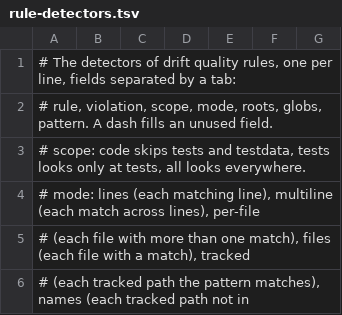
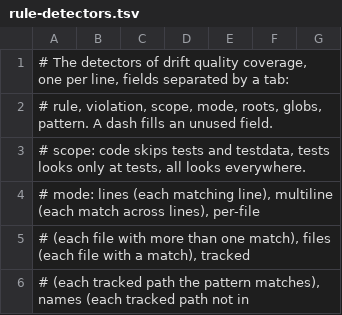
Before and after one commit to jonatassales/lang-drift, a TSV file: platform/cli/src/quality/rule-detectors.tsv, drawn as a sheet; only a part is shown.

Commit message:
chore(cli): drop widgets and fold rule commands into quality
Remove drift widget, the .github/widgets scripts and the pull request job
that published them, with its write permissions. drift check rules
becomes drift quality check, and drift quality coverage now prints the
percentage of each rule file the tree applies, replacing the old test
coverage and quality rules reports.

```diff
--- a/platform/cli/src/quality/rule-detectors.tsv
+++ b/platform/cli/src/quality/rule-detectors.tsv
@@ -1,2 +1,2 @@
-# The detectors of drift quality rules, one per line, fields separated by a tab:
+# The detectors of drift quality coverage, one per line, fields separated by a tab:
 # rule, violation, scope, mode, roots, globs, pattern. A dash fills an unused field.
```
Also changed, not shown: 20 other files.
